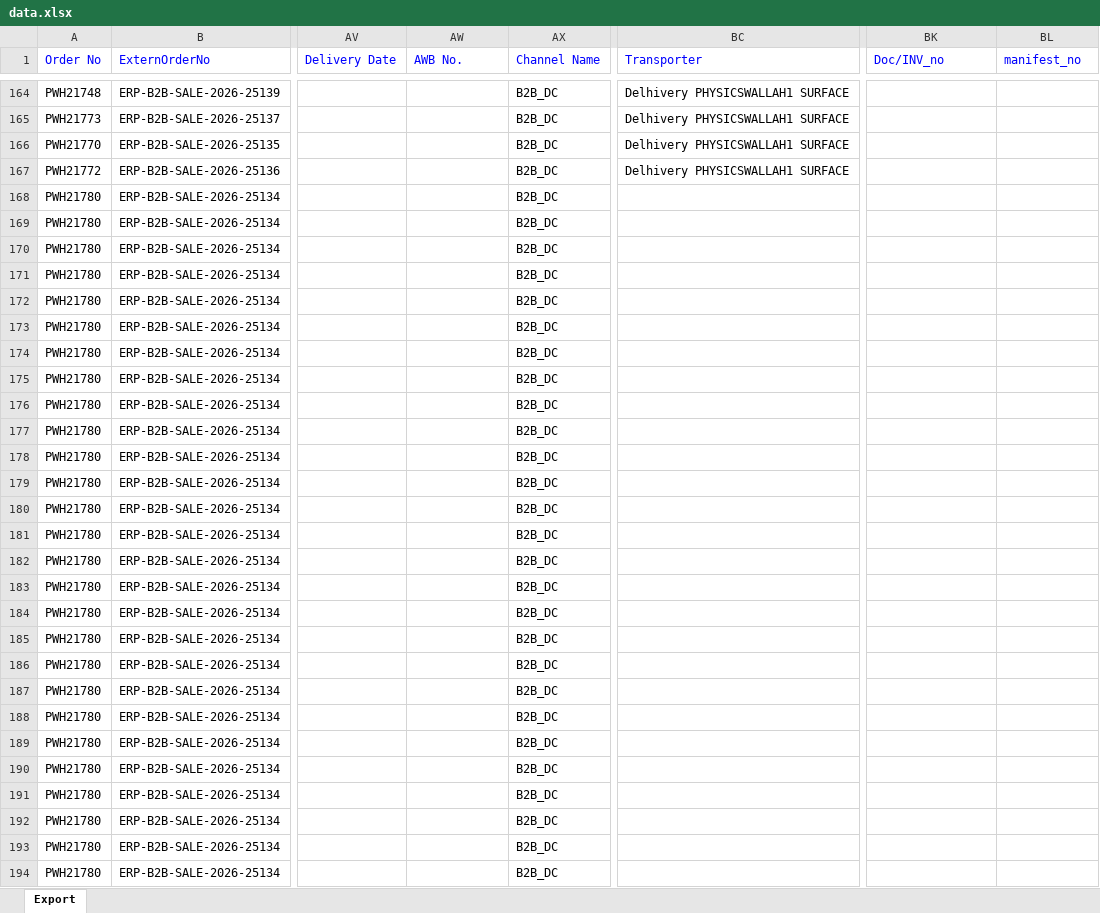
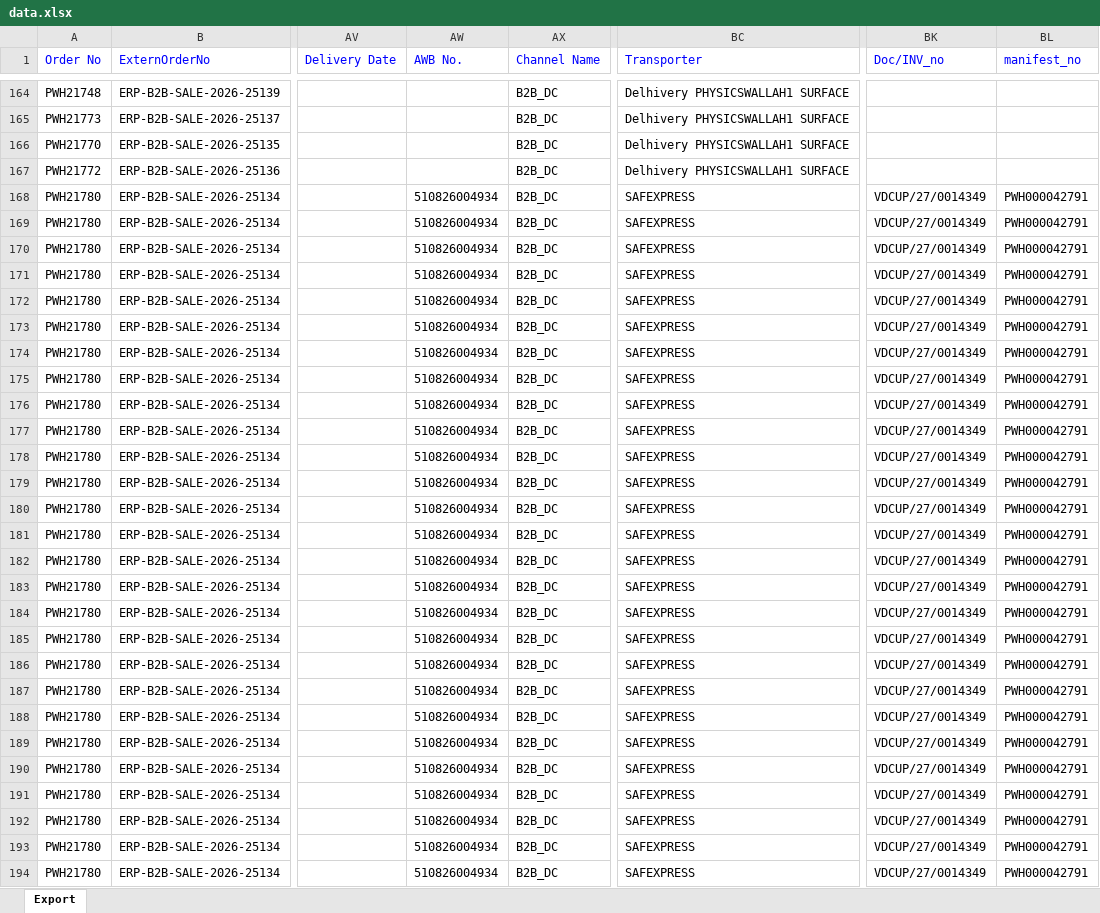
Before and after one commit to Kamal2-Pal/PW-Master-Dashboard-V2, an Excel workbook: data.xlsx, sheet Export, drawn as a sheet; only a part is shown, gaps mark what is left out; values as stored, in another font and other column widths than the file's, no borders; the diff covers the shown part only; the diff names each change by its address in the sheet, - before the commit and + after, or states it on an @@ line.

```diff
--- a/data.xlsx (sheet Export)
+++ b/data.xlsx (sheet Export)
-AW168:AW194 (AWB No.): (empty)
+AW168:AW194 (AWB No.): 510826004934
-BC168:BC194 (Transporter): (empty)
+BC168:BC194 (Transporter): SAFEXPRESS
-BK168:BK194 (Doc/INV_no): (empty)
+BK168:BK194 (Doc/INV_no): VDCUP/27/0014349
-BL168:BL194 (manifest_no): (empty)
+BL168:BL194 (manifest_no): PWH000042791
```
Also changed, not shown: 569 edited cells elsewhere in this sheet, 1 other file.
